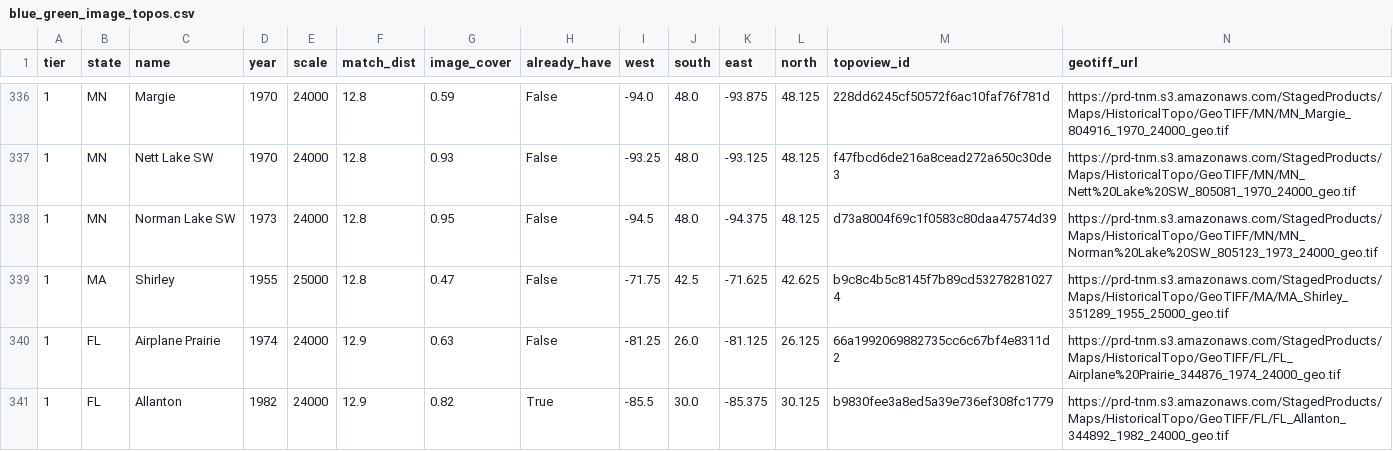
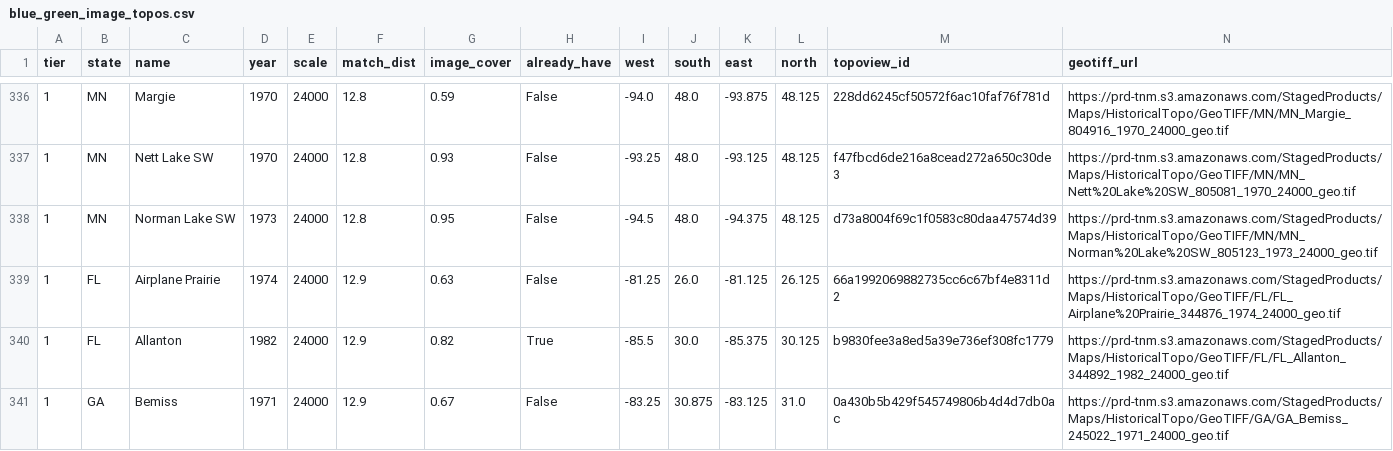
Before and after one commit to evanapplegate/pretty_topo_browser_and_tiler, a CSV file: topo_finder/blue_green_image_topos.csv, drawn as a sheet; only a part is shown, gaps mark what is left out; the shorter side is filled out with more unchanged rows; rows hold the shown columns only; the diff names each change by its address in the sheet, - before the commit and + after, or states it on an @@ line.

```diff
--- a/topo_finder/blue_green_image_topos.csv
+++ b/topo_finder/blue_green_image_topos.csv
-row 339: 1 | MA | Shirley | 1955 | 25000 | 12.8 | 0.47 | False | -71.75 | 42.5 | -71.625 | 42.625 | b9c8c4b5c8145f7b89cd532782810274 | https://prd-tnm.s3.amazonaws.com/StagedProducts/Maps/HistoricalTopo/GeoTIFF/MA/MA_Shirley_351289_1955_25000_geo.tif
```
Also changed, not shown: 14 other files.
